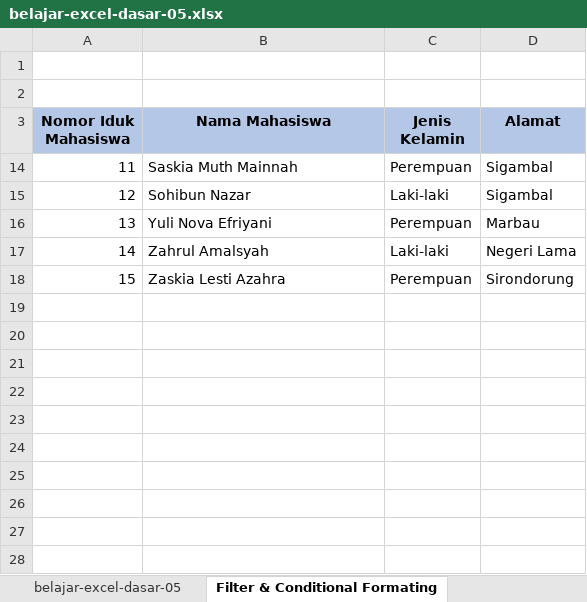
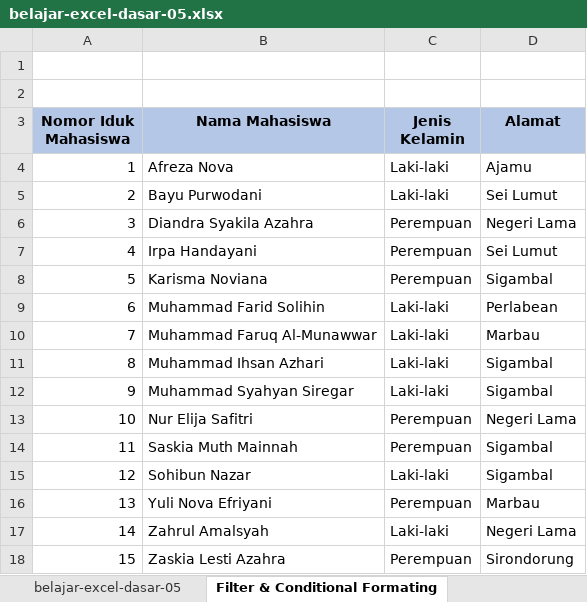
Before and after one commit to bayupurwodani/belajar-excel, an Excel workbook: belajar-excel-dasar/belajar-excel-dasar-05.xlsx, sheet Filter & Conditional Formating, drawn as a sheet; values as stored, in another font and other column widths than the file's, no borders; conditional formats not drawn; the diff names each change by its address in the sheet, - before the commit and + after, or states it on an @@ line.

Commit message:
UPLOAD : Menambahkan file absensi mahasiswa teknik informatika angkatan 2024 ke dalam folder latihan-excel-dasar-byGPT

```diff
--- a/belajar-excel-dasar/belajar-excel-dasar-05.xlsx (sheet Filter & Conditional Formating)
+++ b/belajar-excel-dasar/belajar-excel-dasar-05.xlsx (sheet Filter & Conditional Formating)
@@ row 4 unhidden: 1 | Afreza Nova | Laki-laki | Ajamu @@
@@ row 5 unhidden: 2 | Bayu Purwodani | Laki-laki | Sei Lumut @@
@@ row 6 unhidden: 3 | Diandra Syakila Azahra | Perempuan | Negeri Lama @@
@@ row 7 unhidden: 4 | Irpa Handayani | Perempuan | Sei Lumut @@
@@ row 8 unhidden: 5 | Karisma Noviana | Perempuan | Sigambal @@
@@ row 9 unhidden: 6 | Muhammad Farid Solihin | Laki-laki | Perlabean @@
@@ row 10 unhidden: 7 | Muhammad Faruq Al-Munawwar | Laki-laki | Marbau @@
@@ row 11 unhidden: 8 | Muhammad Ihsan Azhari | Laki-laki | Sigambal @@
@@ row 12 unhidden: 9 | Muhammad Syahyan Siregar | Laki-laki | Sigambal @@
@@ row 13 unhidden: 10 | Nur Elija Safitri | Perempuan | Negeri Lama @@
```
Also changed, not shown: 1 other file.
